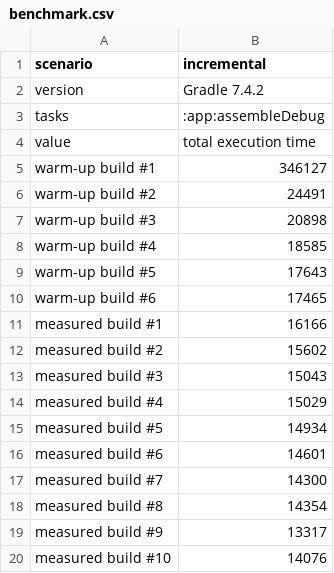
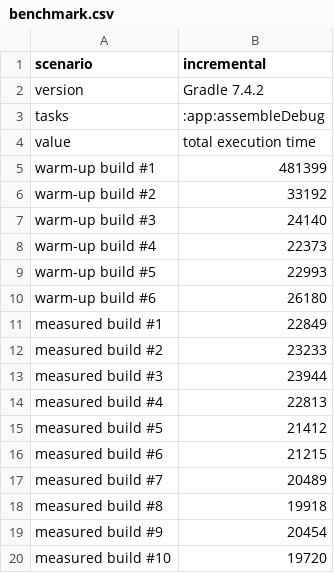
Before and after one commit to i30mb1/AD2, a CSV file: gradle-profiler/last-output/benchmark.csv, drawn as a sheet.

Commit message:
update gradle-profiler files

```diff
--- a/gradle-profiler/last-output/benchmark.csv
+++ b/gradle-profiler/last-output/benchmark.csv
@@ -4,17 +4,17 @@ tasks,:app:assembleDebug
 value,total execution time
-warm-up build #1,346127
-warm-up build #2,24491
-warm-up build #3,20898
-warm-up build #4,18585
-warm-up build #5,17643
-warm-up build #6,17465
-measured build #1,16166
-measured build #2,15602
-measured build #3,15043
-measured build #4,15029
-measured build #5,14934
-measured build #6,14601
-measured build #7,14300
-measured build #8,14354
-measured build #9,13317
-measured build #10,14076
+warm-up build #1,481399
+warm-up build #2,33192
+warm-up build #3,24140
+warm-up build #4,22373
+warm-up build #5,22993
+warm-up build #6,26180
+measured build #1,22849
+measured build #2,23233
+measured build #3,23944
+measured build #4,22813
+measured build #5,21412
+measured build #6,21215
+measured build #7,20489
+measured build #8,19918
+measured build #9,20454
+measured build #10,19720
```
Also changed, not shown: 3 other files.
